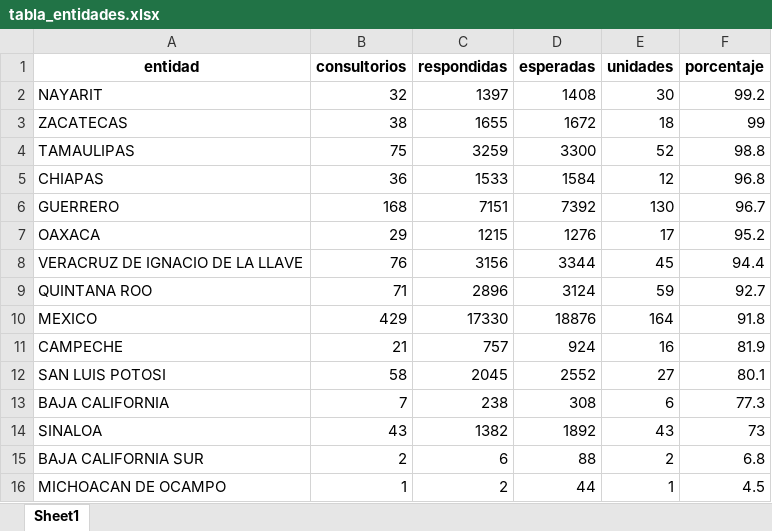
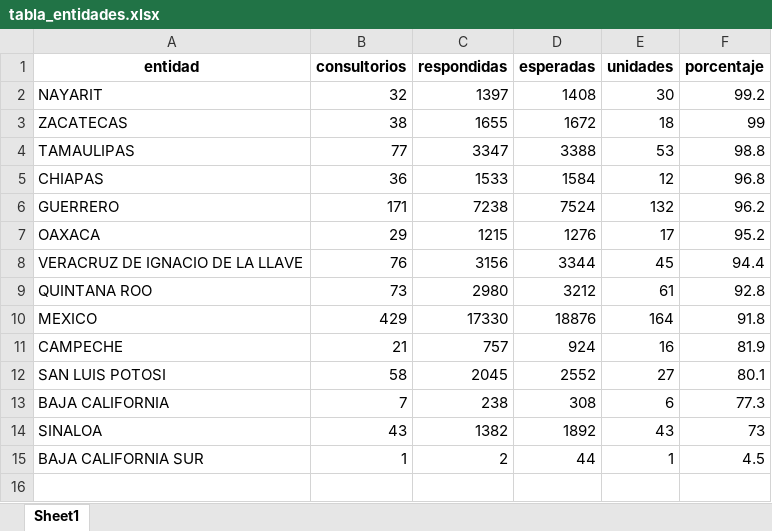
Before and after one commit to servicios-imss-b/informe--de-ang, an Excel workbook: tabla_entidades.xlsx, sheet Sheet1, drawn as a sheet; values as stored, in another font and other column widths than the file's, no borders; removed rows and columns are numbered as before the commit, all else as after; the diff names each change by its address in the sheet, - before the commit and + after, or states it on an @@ line.

```diff
--- a/tabla_entidades.xlsx (sheet Sheet1)
+++ b/tabla_entidades.xlsx (sheet Sheet1)
-B4 (consultorios): 75
+B4 (consultorios): 77
-C4 (respondidas): 3259
+C4 (respondidas): 3347
-D4 (esperadas): 3300
+D4 (esperadas): 3388
-E4 (unidades): 52
+E4 (unidades): 53
-B6 (consultorios): 168
+B6 (consultorios): 171
-C6 (respondidas): 7151
+C6 (respondidas): 7238
-D6 (esperadas): 7392
+D6 (esperadas): 7524
-E6 (unidades): 130
+E6 (unidades): 132
-F6 (porcentaje): 96.7
+F6 (porcentaje): 96.2
-B9 (consultorios): 71
+B9 (consultorios): 73
-C9 (respondidas): 2896
+C9 (respondidas): 2980
-D9 (esperadas): 3124
+D9 (esperadas): 3212
-E9 (unidades): 59
+E9 (unidades): 61
-F9 (porcentaje): 92.7
+F9 (porcentaje): 92.8
-row 15: BAJA CALIFORNIA SUR | 2 | 6 | 88 | 2 | 6.8
-A15 (entidad): MICHOACAN DE OCAMPO
+A15 (entidad): BAJA CALIFORNIA SUR
```
Also changed, not shown: tabla_avance.xlsx, tabla_unidades.xlsx, 1 other file.
